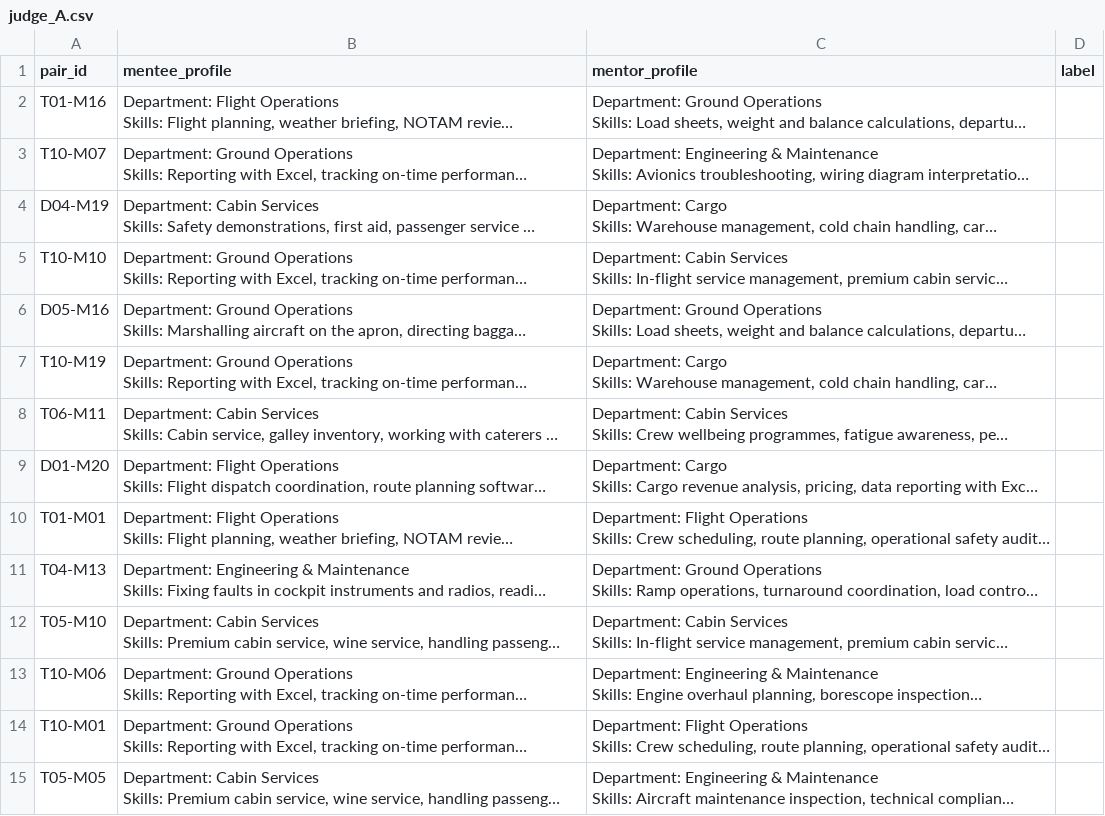
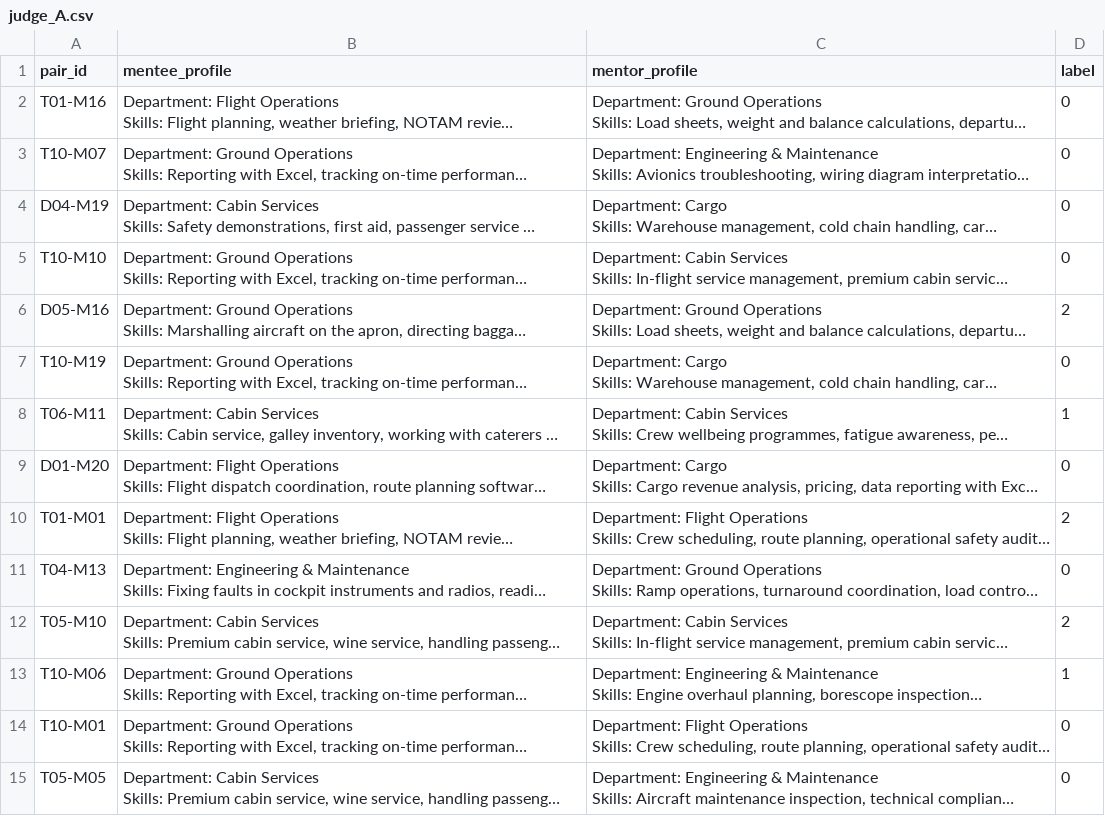
Before and after one commit to nkathahh/AlumNet, a CSV file: ml-service/evaluation/labels/judge_A.csv, drawn as a sheet; only a part is shown; long unchanged cells end in …; the diff covers the shown part only; the diff names each change by its address in the sheet, - before the commit and + after, or states it on an @@ line.

Commit message:
Pooled relevance labels, development and test runs, Chapter 5 figures

```diff
--- a/ml-service/evaluation/labels/judge_A.csv
+++ b/ml-service/evaluation/labels/judge_A.csv
-D2:D5 (label): (empty)
+D2:D5 (label): 0
-D6 (label): (empty)
+D6 (label): 2
-D7 (label): (empty)
+D7 (label): 0
-D8 (label): (empty)
+D8 (label): 1
-D9 (label): (empty)
+D9 (label): 0
-D10 (label): (empty)
+D10 (label): 2
-D11 (label): (empty)
+D11 (label): 0
-D12 (label): (empty)
+D12 (label): 2
-D13 (label): (empty)
+D13 (label): 1
-D14:D15 (label): (empty)
+D14:D15 (label): 0
```
Also changed, not shown: 31 edited cells elsewhere in this file, 27 other files.
